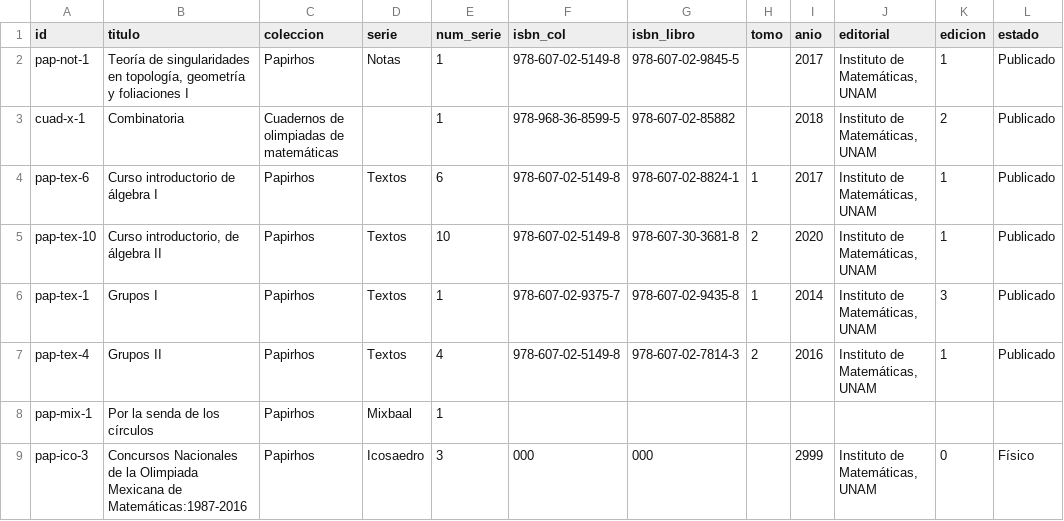
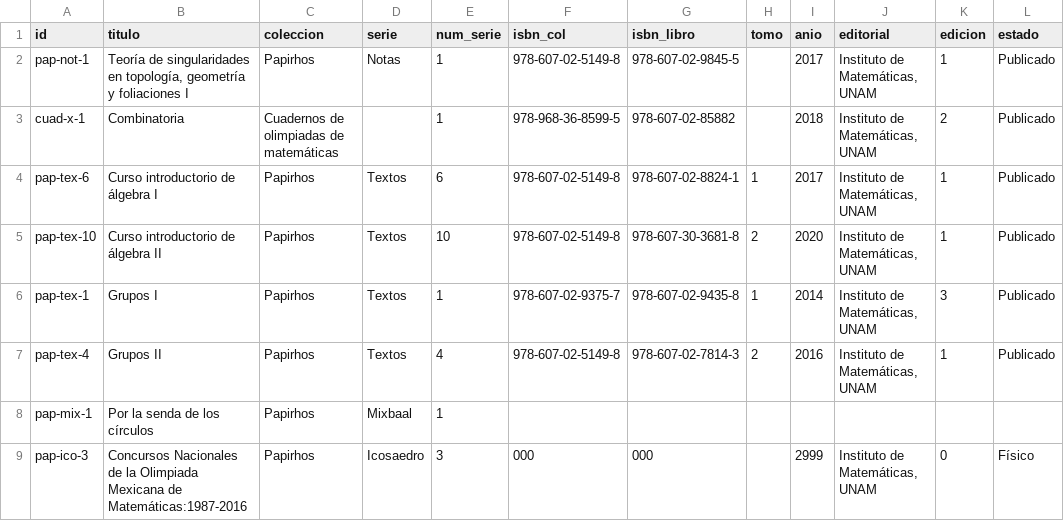
Before and after one commit to nicoqr-alt/digi_papiros, a CSV file: tools/catalogo_qr/libros.csv, drawn as a sheet; only a part is shown.

```diff
--- a/tools/catalogo_qr/libros.csv
+++ b/tools/catalogo_qr/libros.csv
@@ -4,3 +4,3 @@ cuad-x-1,"Combinatoria","Cuadernos de olimpiadas de matemáticas",,1,978-968-36-
 pap-tex-6,"Curso introductorio de álgebra I","Papirhos","Textos",6,978-607-02-5149-8,978-607-02-8824-1,1,2017,"Instituto de Matemáticas, UNAM",1,"Publicado"
-pap-tex-10,"Curso introductorio, de álgebra II","Papirhos","Textos",10,978-607-02-5149-8,978-607-30-3681-8,2,2020,"Instituto de Matemáticas, UNAM",1,"Publicado"
+pap-tex-10,"Curso introductorio de álgebra II","Papirhos","Textos",10,978-607-02-5149-8,978-607-30-3681-8,2,2020,"Instituto de Matemáticas, UNAM",1,"Publicado"
 pap-tex-1,"Grupos I","Papirhos","Textos",1,978-607-02-9375-7,978-607-02-9435-8,1,2014,"Instituto de Matemáticas, UNAM",3,"Publicado"
```
Also changed, not shown: 49 other files.
